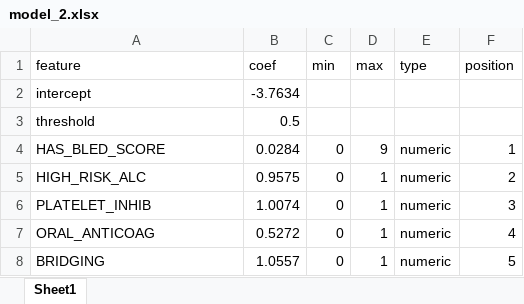
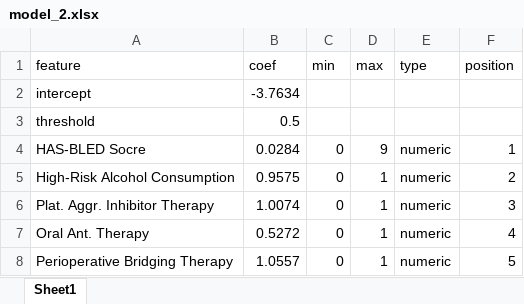
Before and after one commit to melbethz/nomogram, an Excel workbook: model_2.xlsx, sheet Sheet1, drawn as a sheet; values as stored, in another font and other column widths than the file's, no borders; the diff names each change by its address in the sheet, - before the commit and + after, or states it on an @@ line.

Commit message:
Add files via upload

```diff
--- a/model_2.xlsx (sheet Sheet1)
+++ b/model_2.xlsx (sheet Sheet1)
-A4 (feature): HAS_BLED_SCORE
+A4 (feature): HAS-BLED Socre
-A5 (feature): HIGH_RISK_ALC
+A5 (feature): High-Risk Alcohol Consumption
-A6 (feature): PLATELET_INHIB
+A6 (feature): Plat. Aggr. Inhibitor Therapy
-A7 (feature): ORAL_ANTICOAG
+A7 (feature): Oral Ant. Therapy
-A8 (feature): BRIDGING
+A8 (feature): Perioperative Bridging Therapy
```
